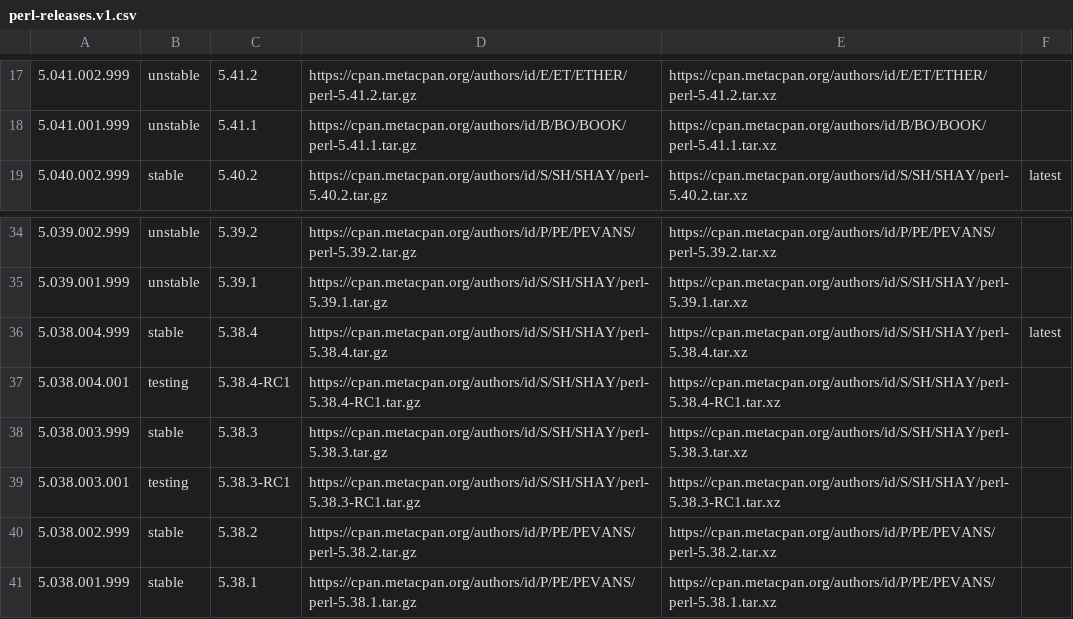
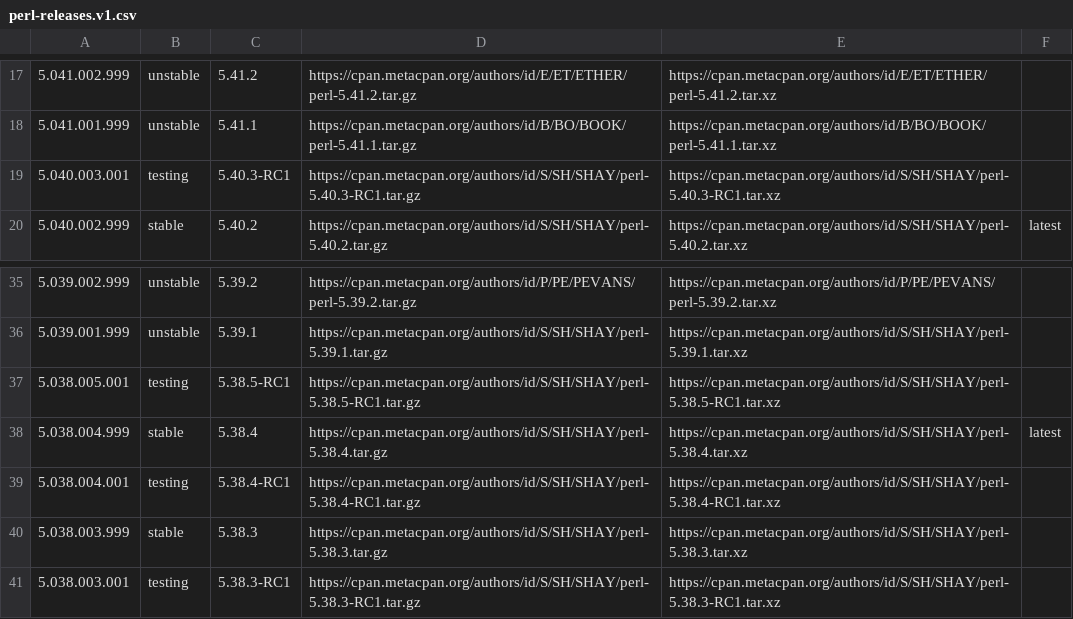
Before and after one commit to skaji/perl-releases, a CSV file: perl-releases.v1.csv, drawn as a sheet; only a part is shown, gaps mark what is left out; the shorter side is filled out with more unchanged rows.

```diff
--- a/perl-releases.v1.csv
+++ b/perl-releases.v1.csv
@@ -18,2 +18,3 @@
 5.041.001.999,unstable,5.41.1,https://cpan.metacpan.org/authors/id/B/BO/BOOK/perl-5.41.1.tar.gz,https://cpan.metacpan.org/authors/id/B/BO/BOOK/perl-5.41.1.tar.xz,,
+5.040.003.001,testing,5.40.3-RC1,https://cpan.metacpan.org/authors/id/S/SH/SHAY/perl-5.40.3-RC1.tar.gz,https://cpan.metacpan.org/authors/id/S/SH/SHAY/perl-5.40.3-RC1.tar.xz,,
 5.040.002.999,stable,5.40.2,https://cpan.metacpan.org/authors/id/S/SH/SHAY/perl-5.40.2.tar.gz,https://cpan.metacpan.org/authors/id/S/SH/SHAY/perl-5.40.2.tar.xz,latest,
@@ -35,2 +36,3 @@
 5.039.001.999,unstable,5.39.1,https://cpan.metacpan.org/authors/id/S/SH/SHAY/perl-5.39.1.tar.gz,https://cpan.metacpan.org/authors/id/S/SH/SHAY/perl-5.39.1.tar.xz,,
+5.038.005.001,testing,5.38.5-RC1,https://cpan.metacpan.org/authors/id/S/SH/SHAY/perl-5.38.5-RC1.tar.gz,https://cpan.metacpan.org/authors/id/S/SH/SHAY/perl-5.38.5-RC1.tar.xz,,
 5.038.004.999,stable,5.38.4,https://cpan.metacpan.org/authors/id/S/SH/SHAY/perl-5.38.4.tar.gz,https://cpan.metacpan.org/authors/id/S/SH/SHAY/perl-5.38.4.tar.xz,latest,
```
